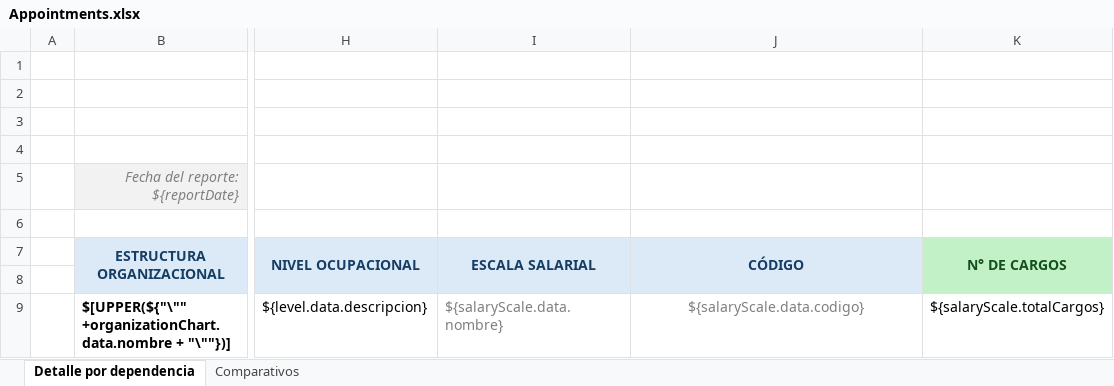
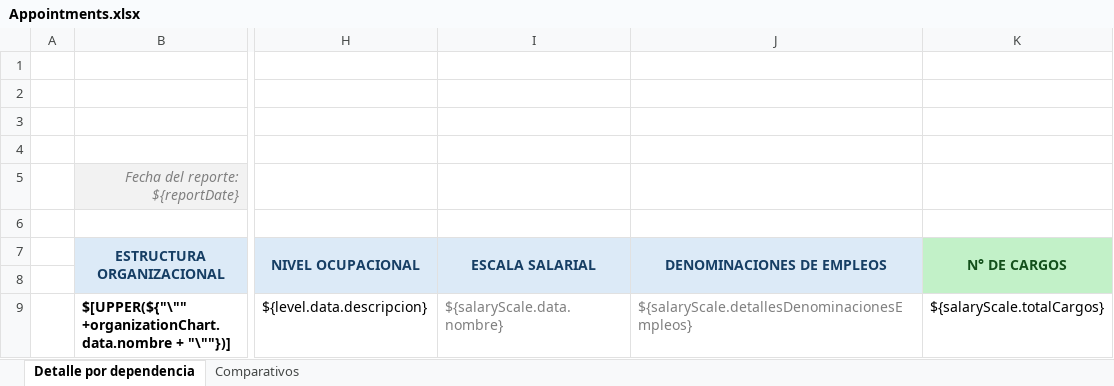
Before and after one commit to RonaldJTF/Carga-Trabajo-Services, an Excel workbook: src/main/resources/reports/appointments/Appointments.xlsx, sheet Detalle por dependencia, drawn as a sheet; only a part is shown, gaps mark what is left out; values as stored, in another font and other column widths than the file's, no borders; the diff names each change by its address in the sheet, - before the commit and + after, or states it on an @@ line.

Commit message:
Asignación de cargos por denominación de empleo y orden de los niveles en los reportes

```diff
--- a/src/main/resources/reports/appointments/Appointments.xlsx (sheet Detalle por dependencia)
+++ b/src/main/resources/reports/appointments/Appointments.xlsx (sheet Detalle por dependencia)
-J7: CÓDIGO
+J7: DENOMINACIONES DE EMPLEOS
-J9 (DENOMINACIONES DE EMPLEOS): ${salaryScale.data.codigo}
+J9 (DENOMINACIONES DE EMPLEOS): ${salaryScale.detallesDenominacionesEmpleos}
-J9 alignment: center
+J9 alignment: left
```
Also changed, not shown: 26 other files.
